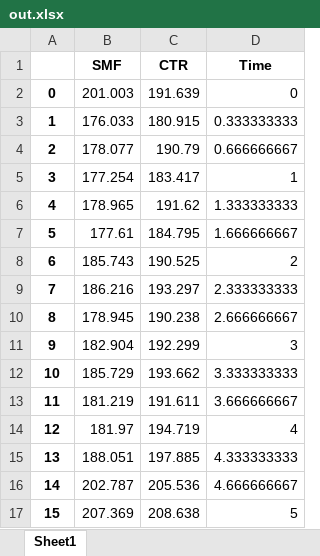
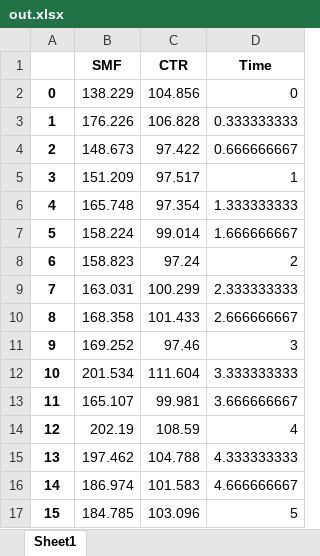
Before and after one commit to Abasaltgithub/MF_Cell_Analysis, an Excel workbook: out.xlsx, sheet Sheet1, drawn as a sheet; only a part is shown; values as stored, in another font and other column widths than the file's, no borders; the diff covers the shown part only; the diff names each change by its address in the sheet, - before the commit and + after, or states it on an @@ line.

```diff
--- a/out.xlsx (sheet Sheet1)
+++ b/out.xlsx (sheet Sheet1)
-B2 (SMF): 201.003
+B2 (SMF): 138.229
-C2 (CTR): 191.639
+C2 (CTR): 104.856
-B3 (SMF): 176.033
+B3 (SMF): 176.226
-C3 (CTR): 180.915
+C3 (CTR): 106.828
-B4 (SMF): 178.077
+B4 (SMF): 148.673
-C4 (CTR): 190.79
+C4 (CTR): 97.422
-B5 (SMF): 177.254
+B5 (SMF): 151.209
-C5 (CTR): 183.417
+C5 (CTR): 97.517
-B6 (SMF): 178.965
+B6 (SMF): 165.748
-C6 (CTR): 191.62
+C6 (CTR): 97.354
-B7 (SMF): 177.61
+B7 (SMF): 158.224
-C7 (CTR): 184.795
+C7 (CTR): 99.014
-B8 (SMF): 185.743
+B8 (SMF): 158.823
-C8 (CTR): 190.525
+C8 (CTR): 97.24
-B9 (SMF): 186.216
+B9 (SMF): 163.031
-C9 (CTR): 193.297
+C9 (CTR): 100.299
-B10 (SMF): 178.945
+B10 (SMF): 168.358
-C10 (CTR): 190.238
+C10 (CTR): 101.433
-B11 (SMF): 182.904
+B11 (SMF): 169.252
-C11 (CTR): 192.299
+C11 (CTR): 97.46
-B12 (SMF): 185.729
+B12 (SMF): 201.534
-C12 (CTR): 193.662
+C12 (CTR): 111.604
-B13 (SMF): 181.219
+B13 (SMF): 165.107
-C13 (CTR): 191.611
+C13 (CTR): 99.981
-B14 (SMF): 181.97
+B14 (SMF): 202.19
-C14 (CTR): 194.719
+C14 (CTR): 108.59
-B15 (SMF): 188.051
+B15 (SMF): 197.462
-C15 (CTR): 197.885
+C15 (CTR): 104.788
-B16 (SMF): 202.787
+B16 (SMF): 186.974
-C16 (CTR): 205.536
+C16 (CTR): 101.583
-B17 (SMF): 207.369
+B17 (SMF): 184.785
-C17 (CTR): 208.638
+C17 (CTR): 103.096
```
Also changed, not shown: 90 edited cells elsewhere in this sheet, 17 other files.
